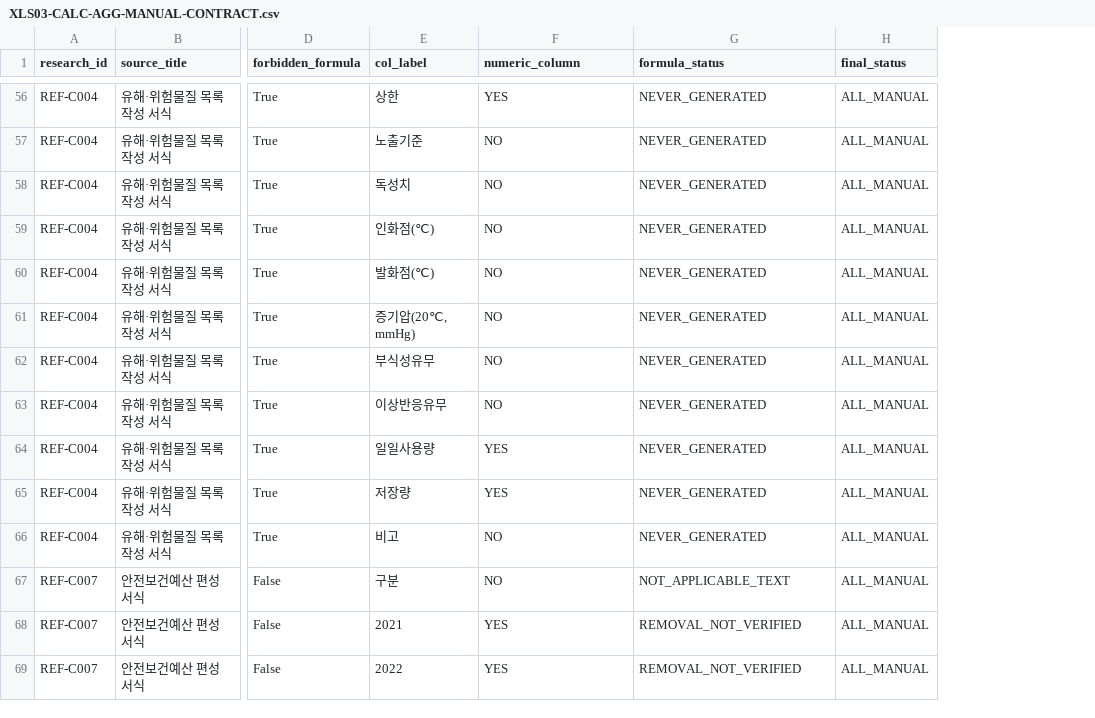
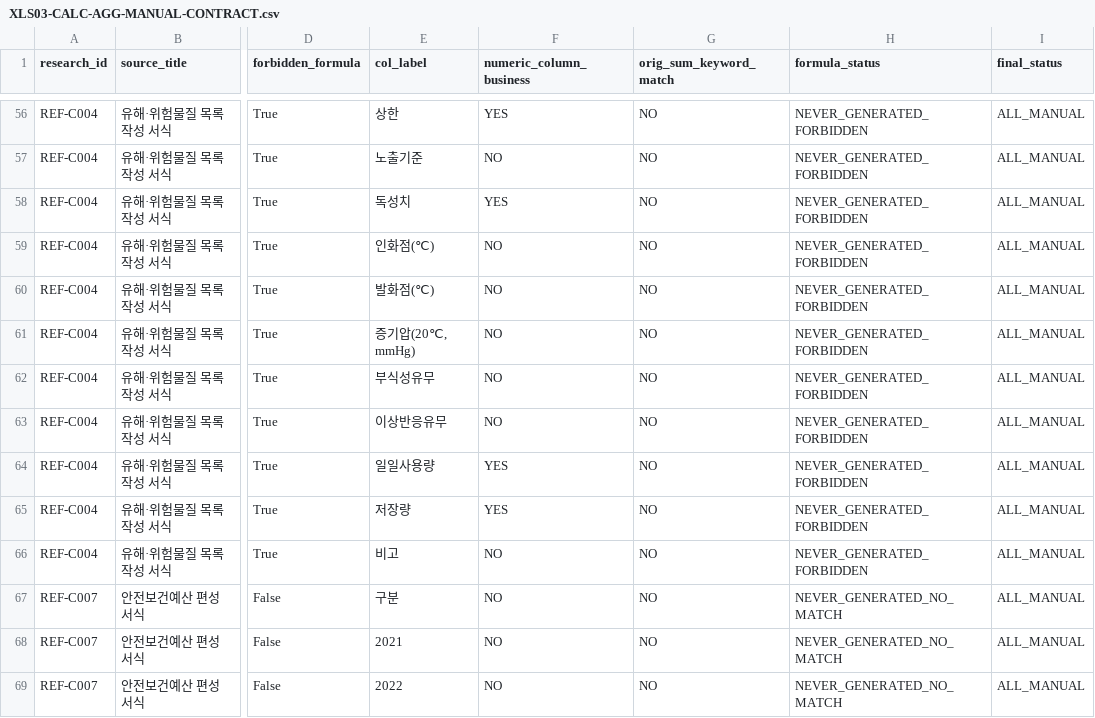
Before and after one commit to taiengineering/tai-api, a CSV file: docs/reference-forms/evidence/XLS03-CALC-AGG-MANUAL-CONTRACT.csv, drawn as a sheet; only a part is shown, gaps mark what is left out; addresses are those after the commit; the diff covers the shown part only; the diff names each change by its address in the sheet, - before the commit and + after, or states it on an @@ line.

```diff
--- a/docs/reference-forms/evidence/XLS03-CALC-AGG-MANUAL-CONTRACT.csv
+++ b/docs/reference-forms/evidence/XLS03-CALC-AGG-MANUAL-CONTRACT.csv
+column G (orig_sum_keyword_match), rows 56-69: all NO
-F1: numeric_column
+F1: numeric_column_business
-H56:H66 (formula_status): NEVER_GENERATED
+H56:H66 (formula_status): NEVER_GENERATED_FORBIDDEN
-F58 (numeric_column_business): NO
+F58 (numeric_column_business): YES
-H67 (formula_status): NOT_APPLICABLE_TEXT
+H67 (formula_status): NEVER_GENERATED_NO_MATCH
-F68:F69 (numeric_column_business): YES
+F68:F69 (numeric_column_business): NO
-H68:H69 (formula_status): REMOVAL_NOT_VERIFIED
+H68:H69 (formula_status): NEVER_GENERATED_NO_MATCH
```
Also changed, not shown: 98 edited cells elsewhere in this file, 1 other file.
